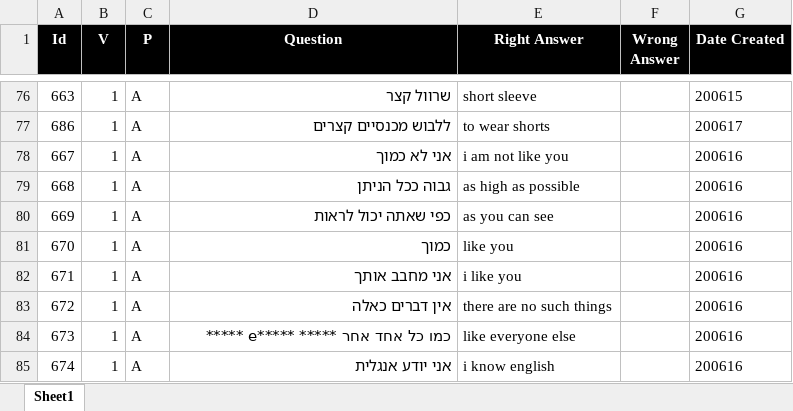
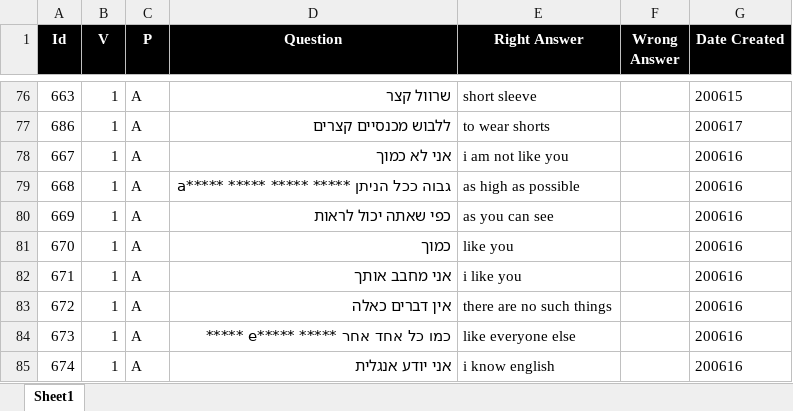
Before and after one commit to valdas1966/myq, an Excel workbook: Questions/English/Phrases 1000.xlsx, sheet Sheet1, drawn as a sheet; only a part is shown, gaps mark what is left out; values as stored, in another font and other column widths than the file's, no borders; conditional formats not drawn; the diff names each change by its address in the sheet, - before the commit and + after, or states it on an @@ line.

```diff
--- a/Questions/English/Phrases 1000.xlsx (sheet Sheet1)
+++ b/Questions/English/Phrases 1000.xlsx (sheet Sheet1)
-D79 (Question): גבוה ככל הניתן
+D79 (Question): גבוה ככל הניתן ***** ***** ***** *****a
```
Also changed, not shown: Questions/English/Definitions 1000.xlsx, Questions/English/Definitions 2000.xlsx, 54 other files.
